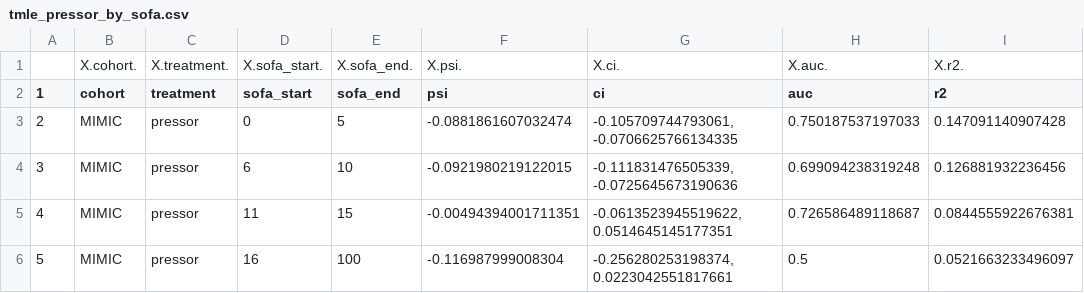
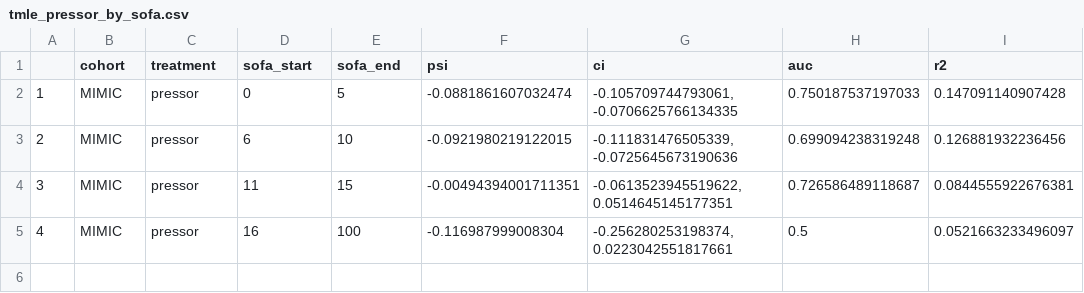
Before and after one commit to joamats/mit-tmle-sepsis, a CSV file: results/MIMIC/tmle_pressor_by_sofa.csv, drawn as a sheet.

```diff
--- a/results/MIMIC/tmle_pressor_by_sofa.csv
+++ b/results/MIMIC/tmle_pressor_by_sofa.csv
@@ -1,6 +1,5 @@
-"","X.cohort.","X.treatment.","X.sofa_start.","X.sofa_end.","X.psi.","X.ci.","X.auc.","X.r2."
-"1","cohort","treatment","sofa_start","sofa_end","psi","ci","auc","r2"
-"2","MIMIC","pressor","0","5","-0.0881861607032474","-0.105709744793061, -0.0706625766134335","0.750187537197033","0.147091140907428"
-"3","MIMIC","pressor","6","10","-0.0921980219122015","-0.111831476505339, -0.0725645673190636","0.699094238319248","0.126881932236456"
-"4","MIMIC","pressor","11","15","-0.00494394001711351","-0.0613523945519622, 0.0514645145177351","0.726586489118687","0.0844555922676381"
-"5","MIMIC","pressor","16","100","-0.116987999008304","-0.256280253198374, 0.0223042551817661","0.5","0.0521663233496097"
+,"cohort","treatment","sofa_start","sofa_end","psi","ci","auc","r2"
+"1","MIMIC","pressor","0","5","-0.0881861607032474","-0.105709744793061, -0.0706625766134335","0.750187537197033","0.147091140907428"
+"2","MIMIC","pressor","6","10","-0.0921980219122015","-0.111831476505339, -0.0725645673190636","0.699094238319248","0.126881932236456"
+"3","MIMIC","pressor","11","15","-0.00494394001711351","-0.0613523945519622, 0.0514645145177351","0.726586489118687","0.0844555922676381"
+"4","MIMIC","pressor","16","100","-0.116987999008304","-0.256280253198374, 0.0223042551817661","0.5","0.0521663233496097"
```
Also changed, not shown: results/MIMIC/tmle_rrt_by_sofa.csv, results/MIMIC/tmle_ventilation_bin_by_sofa.csv, 15 other files.
